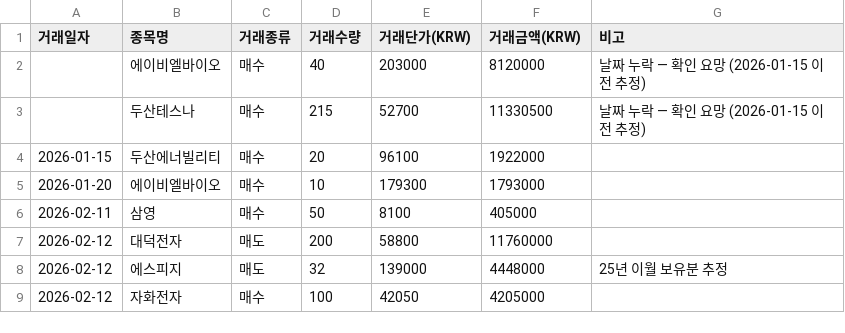
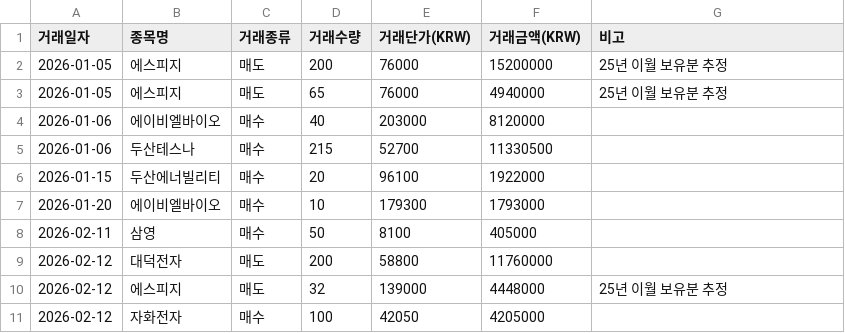
Before and after one commit to ho-minute/HOMIN-CHOI, a CSV file: tax-data/2026-trades.csv, drawn as a sheet; only a part is shown.

```diff
--- a/tax-data/2026-trades.csv
+++ b/tax-data/2026-trades.csv
@@ -1,4 +1,6 @@
 거래일자,종목명,거래종류,거래수량,거래단가(KRW),거래금액(KRW),비고
-,에이비엘바이오,매수,40,203000,8120000,날짜 누락 — 확인 요망 (2026-01-15 이전 추정)
-,두산테스나,매수,215,52700,11330500,날짜 누락 — 확인 요망 (2026-01-15 이전 추정)
+2026-01-05,에스피지,매도,200,76000,15200000,25년 이월 보유분 추정
+2026-01-05,에스피지,매도,65,76000,4940000,25년 이월 보유분 추정
+2026-01-06,에이비엘바이오,매수,40,203000,8120000,
+2026-01-06,두산테스나,매수,215,52700,11330500,
 2026-01-15,두산에너빌리티,매수,20,96100,1922000,
```
